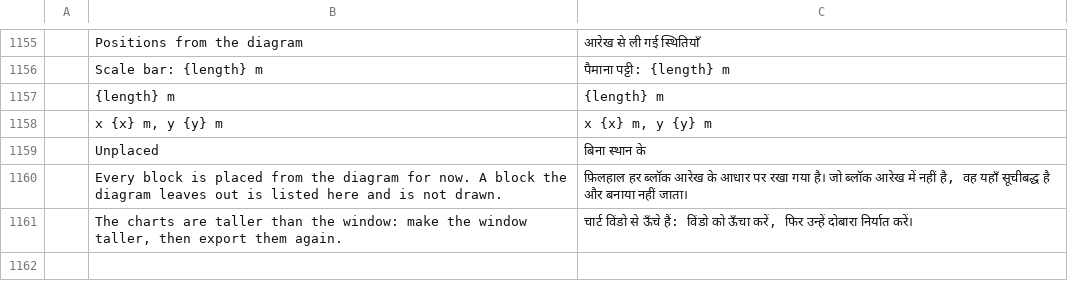
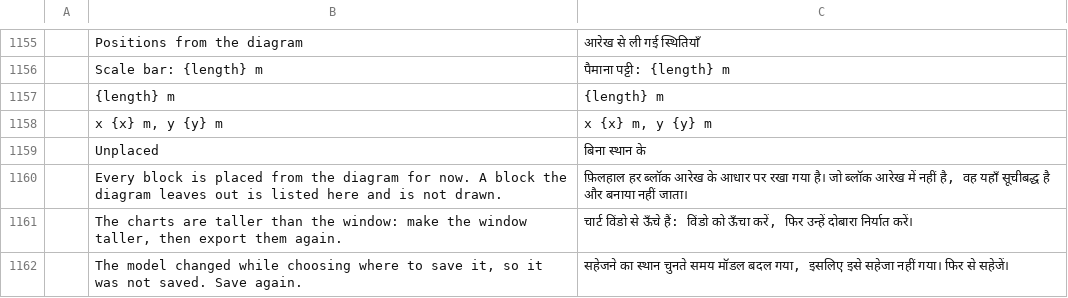
Before and after one commit to helenkwok/StochCraft, a TSV file: i18n/hi.tsv, drawn as a sheet; only a part is shown, gaps mark what is left out; the diff names each change by its address in the sheet, - before the commit and + after, or states it on an @@ line.

```diff
--- a/i18n/hi.tsv
+++ b/i18n/hi.tsv
+row 1162:  | The model changed while choosing where to save it, so it was not saved. Save again. | सहेजने का स्थान चुनते समय मॉडल बदल गया, इसलिए इसे सहेजा नहीं गया। फिर से सहेजें।
```
Also changed, not shown: i18n/bn.tsv, i18n/ka.tsv, 49 other files.
